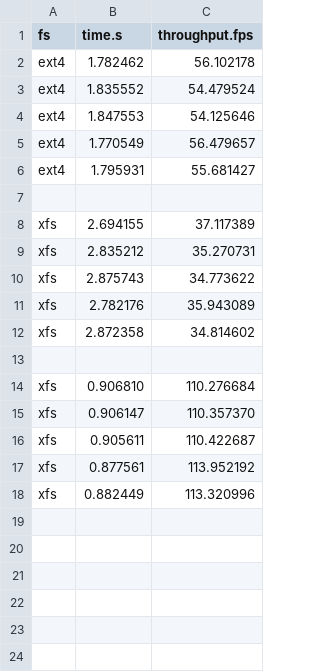
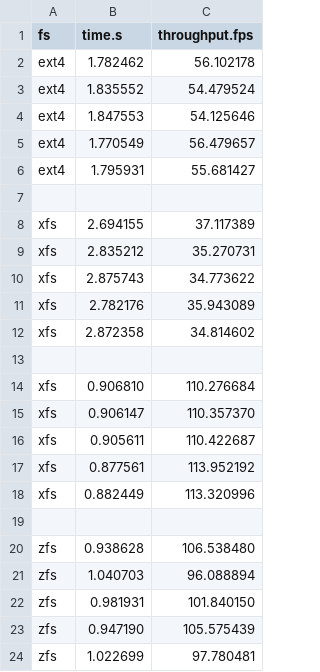
Before and after one commit to zhanyang/dissertation, a CSV file: data/raw/dir_rename.csv, drawn as a sheet; the diff names each change by its address in the sheet, - before the commit and + after, or states it on an @@ line.

Commit message:
zfs dir rename

```diff
--- a/data/raw/dir_rename.csv
+++ b/data/raw/dir_rename.csv
+row 19: (empty)
+row 20: zfs | 0.938628 | 106.538480
+row 21: zfs | 1.040703 | 96.088894
+row 22: zfs | 0.981931 | 101.840150
+row 23: zfs | 0.947190 | 105.575439
+row 24: zfs | 1.022699 | 97.780481
```
Also changed, not shown: data/file_rename/zfs.csv, data/raw/file_rename.csv, 2 other files.
